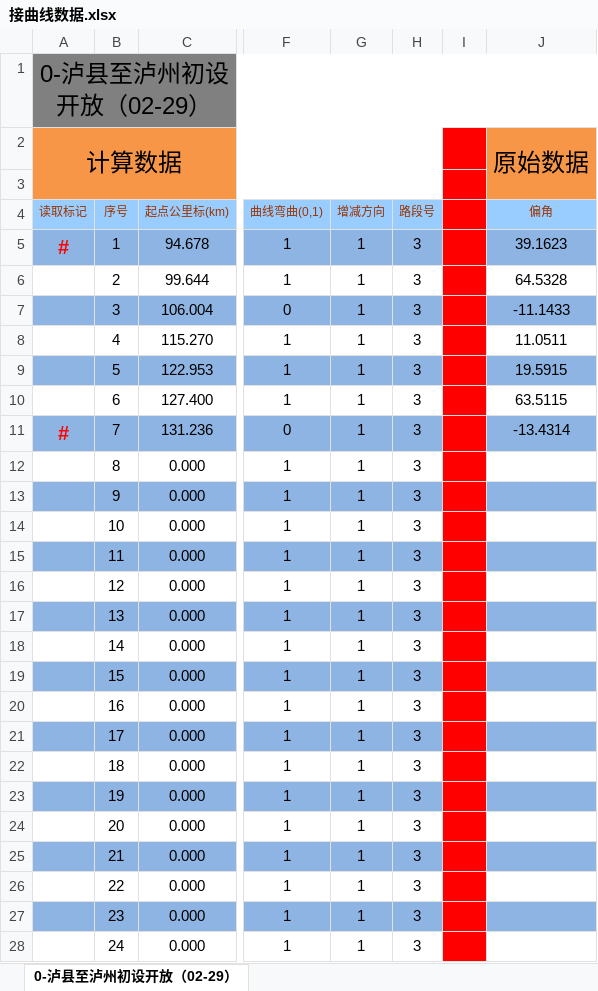
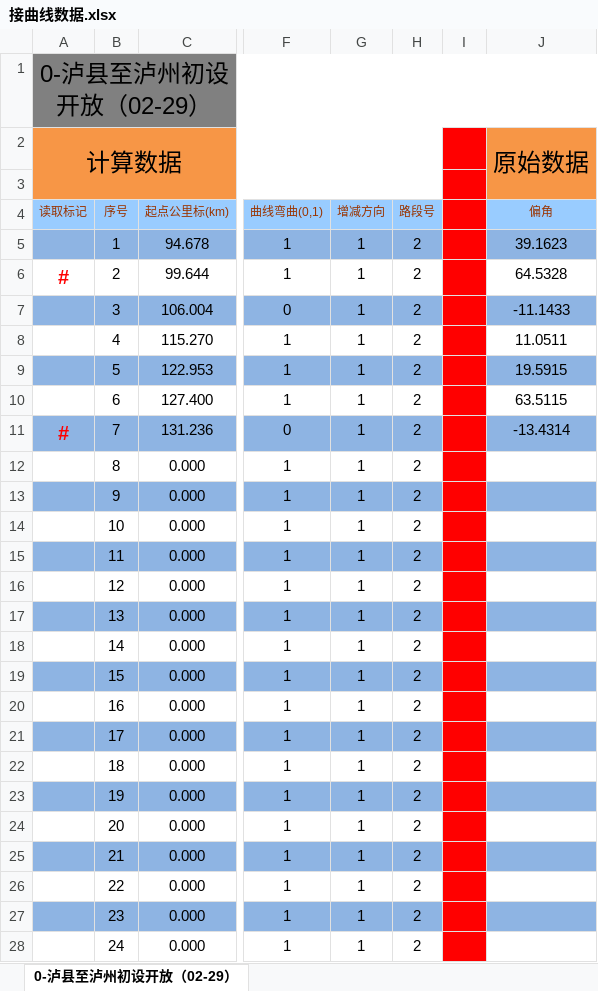
Before and after one commit to MrRnj/LineDataOperator, an Excel workbook: Inter_face/Inter_face/bin/Debug/excelmodels/接曲线数据.xlsx, sheet 0-泸县至泸州初设开放（02-29）, drawn as a sheet; only a part is shown, gaps mark what is left out; values as stored, in another font and other column widths than the file's, no borders; the diff covers the shown part only; the diff names each change by its address in the sheet, - before the commit and + after, or states it on an @@ line.

```diff
--- a/Inter_face/Inter_face/bin/Debug/excelmodels/接曲线数据.xlsx (sheet 0-泸县至泸州初设开放（02-29）)
+++ b/Inter_face/Inter_face/bin/Debug/excelmodels/接曲线数据.xlsx (sheet 0-泸县至泸州初设开放（02-29）)
-A5 (读取标记): #
+A5 (读取标记): (empty)
-H5:H28 (路段号): 3
+H5:H28 (路段号): 2
-A6 (读取标记): (empty)
+A6 (读取标记): #
```
Also changed, not shown: 972 edited cells elsewhere in this sheet, sheet 0-自贡东至泸县初设开放（自贡东出站道岔不上桥01-12）, sheet 0-0-内江北至自贡东初设开放（内江北调整16-03-16）, formulas that keep their value, Inter_face/Inter_face/bin/Debug/excelmodels/信号机数据_single.xlsx, Inter_face/Inter_face/bin/Debug/excelmodels/接坡面数据.xlsx, 52 other files.
